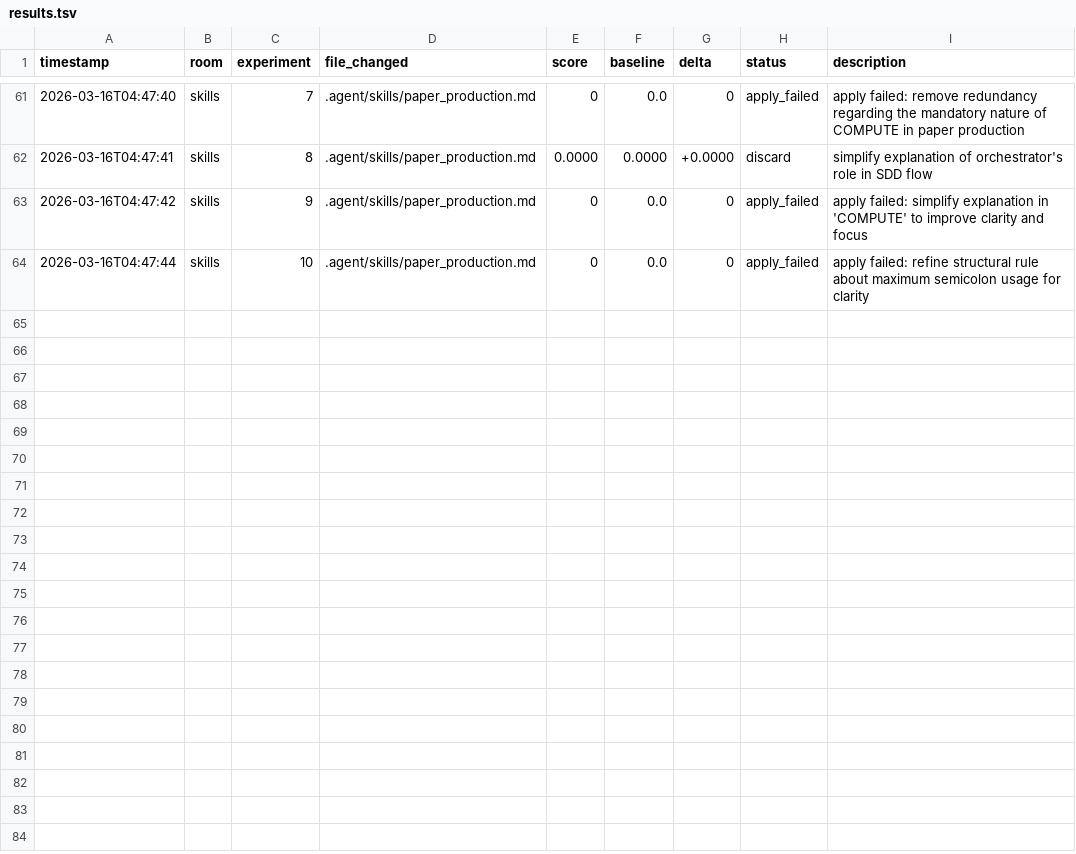
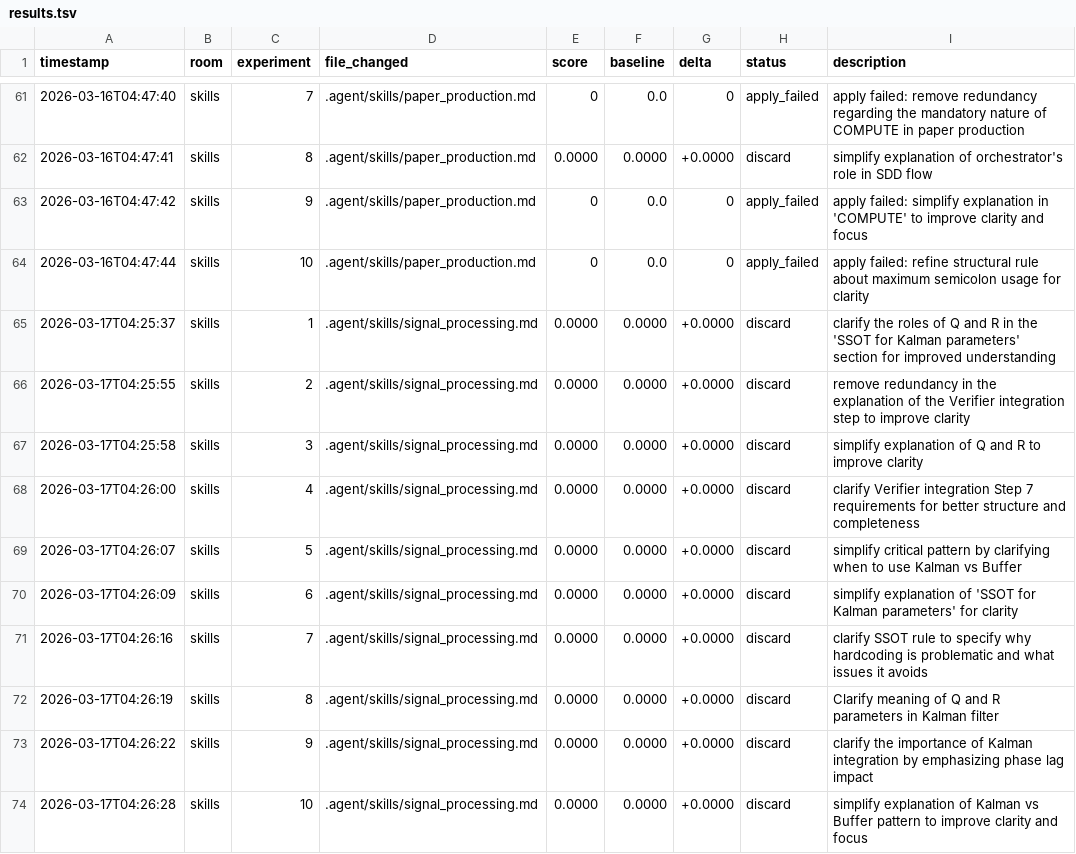
Before and after one commit to Mikisbell/A-Cyber-Physical-Digital-Twin-Framework, a TSV file: .agent/autoresearch/results.tsv, drawn as a sheet; only a part is shown, gaps mark what is left out; the diff names each change by its address in the sheet, - before the commit and + after, or states it on an @@ line.

Commit message:
autoresearch: nightly self-improvement run 2026-03-17

```diff
--- a/.agent/autoresearch/results.tsv
+++ b/.agent/autoresearch/results.tsv
+row 65: 2026-03-17T04:25:37 | skills | 1 | .agent/skills/signal_processing.md | 0.0000 | 0.0000 | +0.0000 | discard | clarify the roles of Q and R in the 'SSOT for Kalman parameters' section for improved understanding
+row 66: 2026-03-17T04:25:55 | skills | 2 | .agent/skills/signal_processing.md | 0.0000 | 0.0000 | +0.0000 | discard | remove redundancy in the explanation of the Verifier integration step to improve clarity
+row 67: 2026-03-17T04:25:58 | skills | 3 | .agent/skills/signal_processing.md | 0.0000 | 0.0000 | +0.0000 | discard | simplify explanation of Q and R to improve clarity
+row 68: 2026-03-17T04:26:00 | skills | 4 | .agent/skills/signal_processing.md | 0.0000 | 0.0000 | +0.0000 | discard | clarify Verifier integration Step 7 requirements for better structure and completeness
+row 69: 2026-03-17T04:26:07 | skills | 5 | .agent/skills/signal_processing.md | 0.0000 | 0.0000 | +0.0000 | discard | simplify critical pattern by clarifying when to use Kalman vs Buffer
+row 70: 2026-03-17T04:26:09 | skills | 6 | .agent/skills/signal_processing.md | 0.0000 | 0.0000 | +0.0000 | discard | simplify explanation of 'SSOT for Kalman parameters' for clarity
+row 71: 2026-03-17T04:26:16 | skills | 7 | .agent/skills/signal_processing.md | 0.0000 | 0.0000 | +0.0000 | discard | clarify SSOT rule to specify why hardcoding is problematic and what issues it avoids
+row 72: 2026-03-17T04:26:19 | skills | 8 | .agent/skills/signal_processing.md | 0.0000 | 0.0000 | +0.0000 | discard | Clarify meaning of Q and R parameters in Kalman filter
+row 73: 2026-03-17T04:26:22 | skills | 9 | .agent/skills/signal_processing.md | 0.0000 | 0.0000 | +0.0000 | discard | clarify the importance of Kalman integration by emphasizing phase lag impact
+row 74: 2026-03-17T04:26:28 | skills | 10 | .agent/skills/signal_processing.md | 0.0000 | 0.0000 | +0.0000 | discard | simplify explanation of Kalman vs Buffer pattern to improve clarity and focus
```
